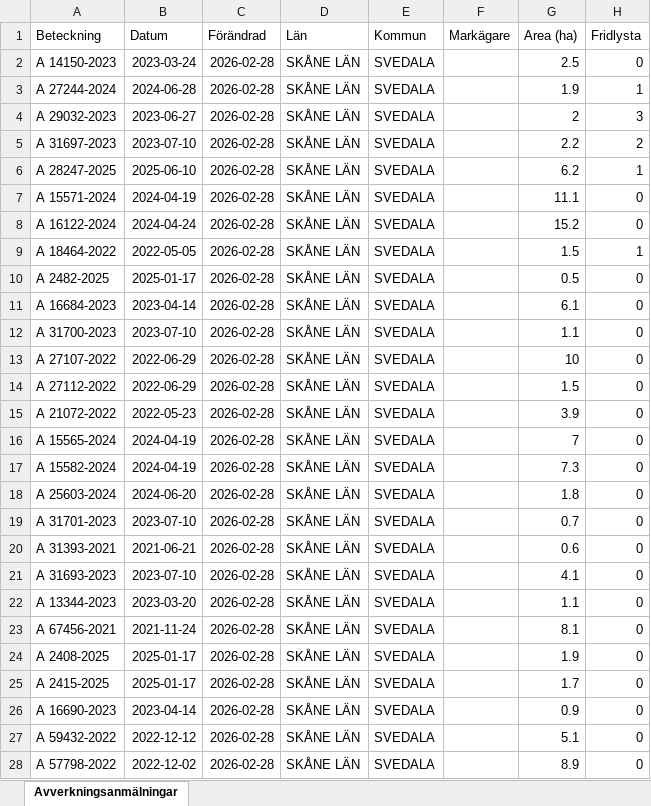
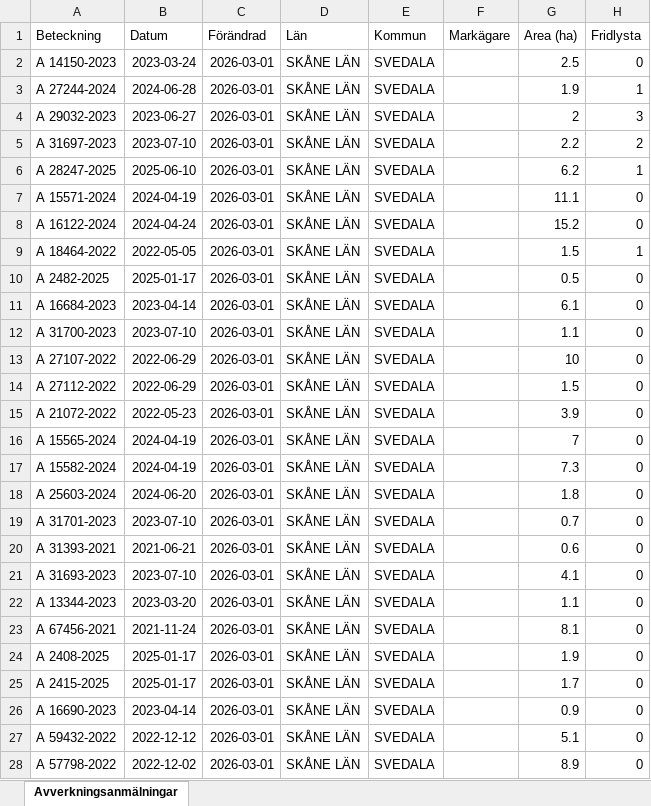
Before and after one commit to klasma/Logging_1263, an Excel workbook: Översikt SVEDALA.xlsx, sheet Avverkningsanmälningar, drawn as a sheet; only a part is shown; values as stored, in another font and other column widths than the file's, no borders; the diff covers the shown part only; the diff names each change by its address in the sheet, - before the commit and + after, or states it on an @@ line.

```diff
--- a/Översikt SVEDALA.xlsx (sheet Avverkningsanmälningar)
+++ b/Översikt SVEDALA.xlsx (sheet Avverkningsanmälningar)
-C2:C28 (Förändrad): 2026-02-28
+C2:C28 (Förändrad): 2026-03-01
```
Also changed, not shown: 26 edited cells elsewhere in this sheet, artfynd/A 14150-2023 artfynd.xlsx, artfynd/A 15571-2024 artfynd.xlsx, 56 other files.
